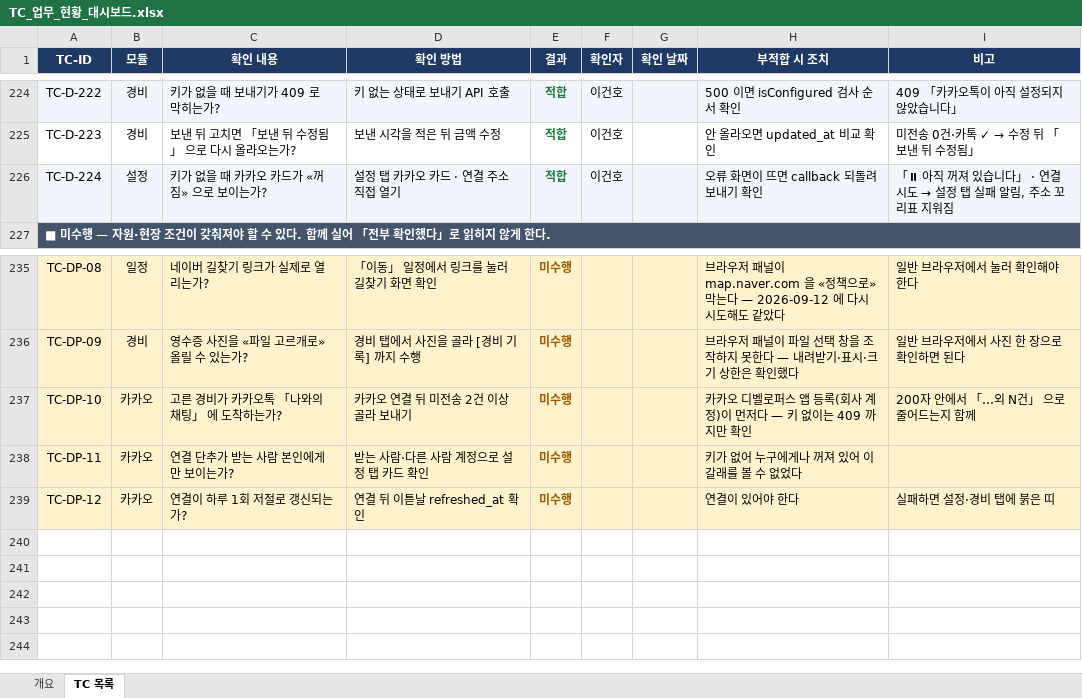
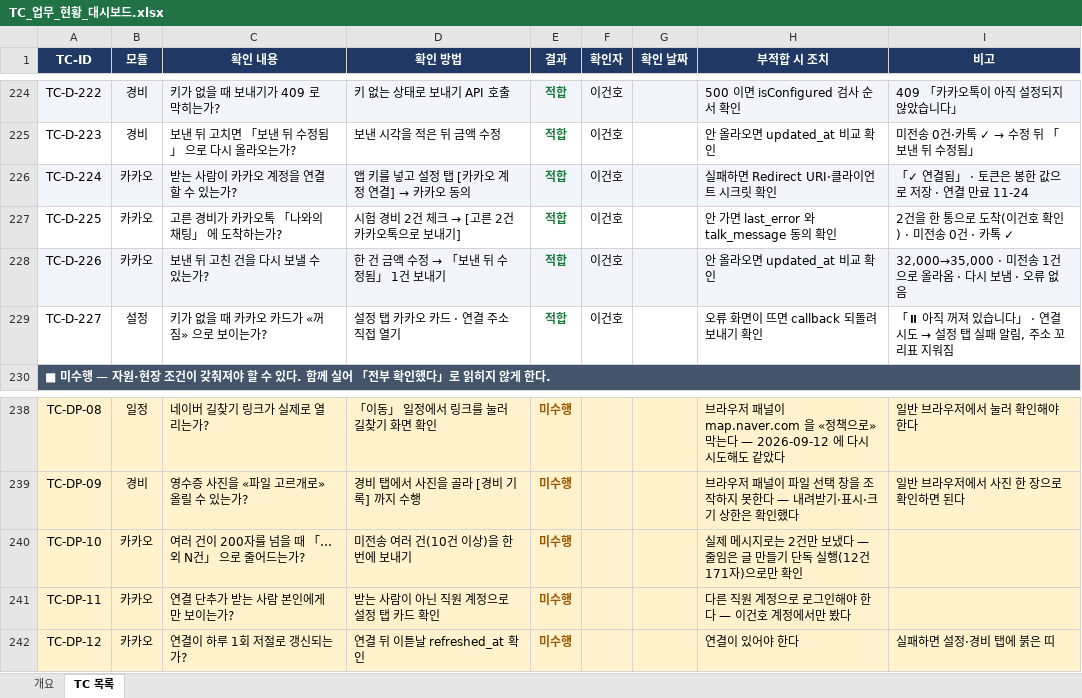
Before and after one commit to GUNHOLEE-KR/vitron-dashboard, an Excel workbook: docs/testcase/TC_업무_현황_대시보드.xlsx, sheet TC 목록, drawn as a sheet; only a part is shown, gaps mark what is left out; values as stored, in another font and other column widths than the file's, no borders; addresses are those after the commit; the diff names each change by its address in the sheet, - before the commit and + after, or states it on an @@ line.

```diff
--- a/docs/testcase/TC_업무_현황_대시보드.xlsx (sheet TC 목록)
+++ b/docs/testcase/TC_업무_현황_대시보드.xlsx (sheet TC 목록)
+row 226: TC-D-224 | 카카오 | 받는 사람이 카카오 계정을 연결할 수 있는가? | 앱 키를 넣고 설정 탭 [카카오 계정 연결] → 카카오 동의 | 적합 | 이건호 |  | 실패하면 Redirect URI·클라이언트 시크릿 확인 | 「✓ 연결됨」 · 토큰은 봉한 값으로 저장 · 연결 만료 11-24
+row 227: TC-D-225 | 카카오 | 고른 경비가 카카오톡 「나와의 채팅」 에 도착하는가? | 시험 경비 2건 체크 → [고른 2건 카카오톡으로 보내기] | 적합 | 이건호 |  | 안 가면 last_error 와 talk_message 동의 확인 | 2건을 한 통으로 도착(이건호 확인) · 미전송 0건 · 카톡 ✓
+row 228: TC-D-226 | 카카오 | 보낸 뒤 고친 건을 다시 보낼 수 있는가? | 한 건 금액 수정 → 「보낸 뒤 수정됨」 1건 보내기 | 적합 | 이건호 |  | 안 올라오면 updated_at 비교 확인 | 32,000→35,000 · 미전송 1건으로 올라옴 · 다시 보냄 · 오류 없음
-A229 (TC-ID): TC-D-224
+A229 (TC-ID): TC-D-227
-A229:I229 fill: #F2F5FB
+A229:I229 fill: none
-C240 (확인 내용): 고른 경비가 카카오톡 「나와의 채팅」 에 도착하는가?
+C240 (확인 내용): 여러 건이 200자를 넘을 때 「…외 N건」 으로 줄어드는가?
-D240 (확인 방법): 카카오 연결 뒤 미전송 2건 이상 골라 보내기
+D240 (확인 방법): 미전송 여러 건(10건 이상)을 한 번에 보내기
-H240 (부적합 시 조치): 카카오 디벨로퍼스 앱 등록(회사 계정)이 먼저다 — 키 없이는 409 까지만 확인
+H240 (부적합 시 조치): 실제 메시지로는 2건만 보냈다 — 줄임은 글 만들기 단독 실행(12건 171자)으로만 확인
-I240 (비고): 200자 안에서 「…외 N건」 으로 줄어드는지 함께
+I240 (비고): (empty)
-D241 (확인 방법): 받는 사람·다른 사람 계정으로 설정 탭 카드 확인
+D241 (확인 방법): 받는 사람이 아닌 직원 계정으로 설정 탭 카드 확인
-H241 (부적합 시 조치): 키가 없어 누구에게나 꺼져 있어 이 갈래를 볼 수 없었다
+H241 (부적합 시 조치): 다른 직원 계정으로 로그인해야 한다 — 이건호 계정에서만 봤다
```
Also changed, not shown: sheet 개요, 2 other files.
